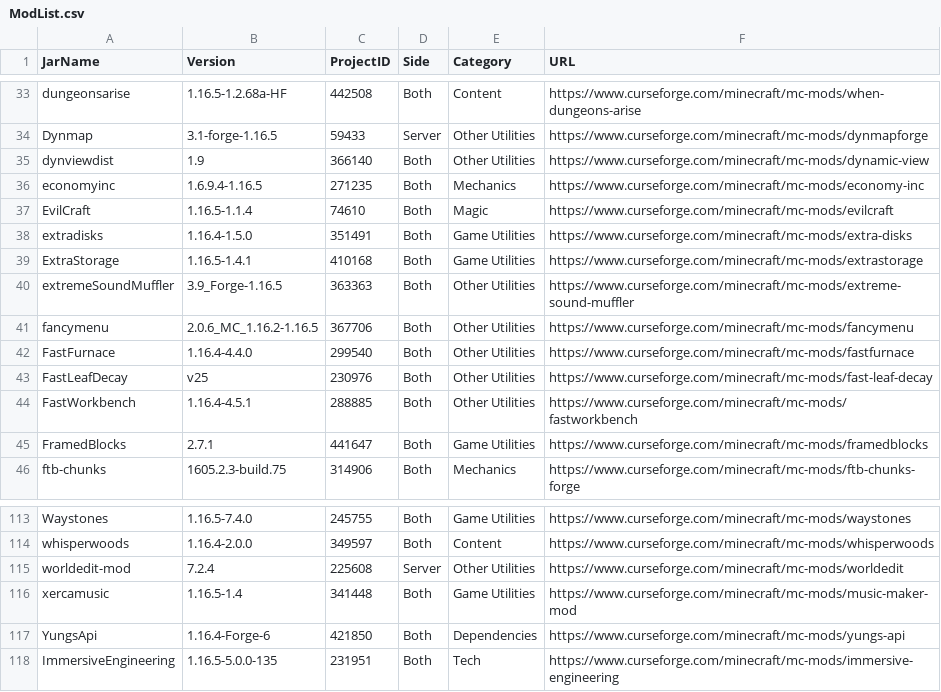
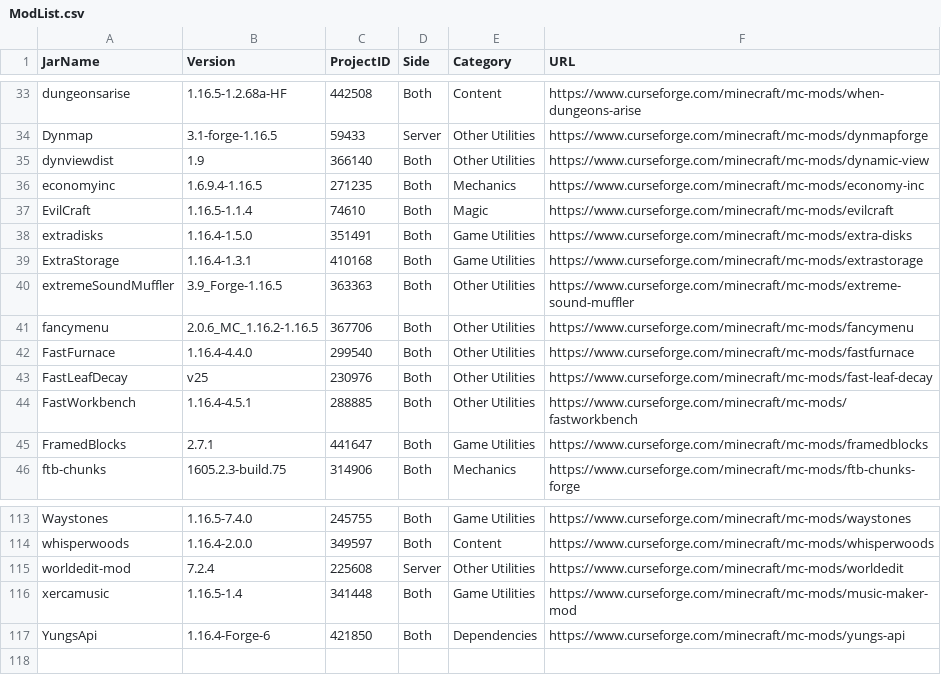
Before and after one commit to Stone-Industries/Minecraft, a CSV file: ModList.csv, drawn as a sheet; only a part is shown, gaps mark what is left out.

Commit message:
Pushing to GitHub after successful build via Azure Pipelines

```diff
--- a/ModList.csv
+++ b/ModList.csv
@@ -38,3 +38,3 @@ EvilCraft,1.16.5-1.1.4,74610,Both,Magic,https://www.curseforge.com/minecraft/mc-
 extradisks,1.16.4-1.5.0,351491,Both,Game Utilities,https://www.curseforge.com/minecraft/mc-mods/extra-disks
-ExtraStorage,1.16.5-1.4.1,410168,Both,Game Utilities,https://www.curseforge.com/minecraft/mc-mods/extrastorage
+ExtraStorage,1.16.4-1.3.1,410168,Both,Game Utilities,https://www.curseforge.com/minecraft/mc-mods/extrastorage
 extremeSoundMuffler,3.9_Forge-1.16.5,363363,Both,Other Utilities,https://www.curseforge.com/minecraft/mc-mods/extreme-sound-muffler
@@ -117,2 +117 @@ xercamusic,1.16.5-1.4,341448,Both,Game Utilities,https://www.curseforge.com/mine
 YungsApi,1.16.4-Forge-6,421850,Both,Dependencies,https://www.curseforge.com/minecraft/mc-mods/yungs-api
-ImmersiveEngineering,1.16.5-5.0.0-135,231951,Both,Tech,https://www.curseforge.com/minecraft/mc-mods/immersive-engineering
```
